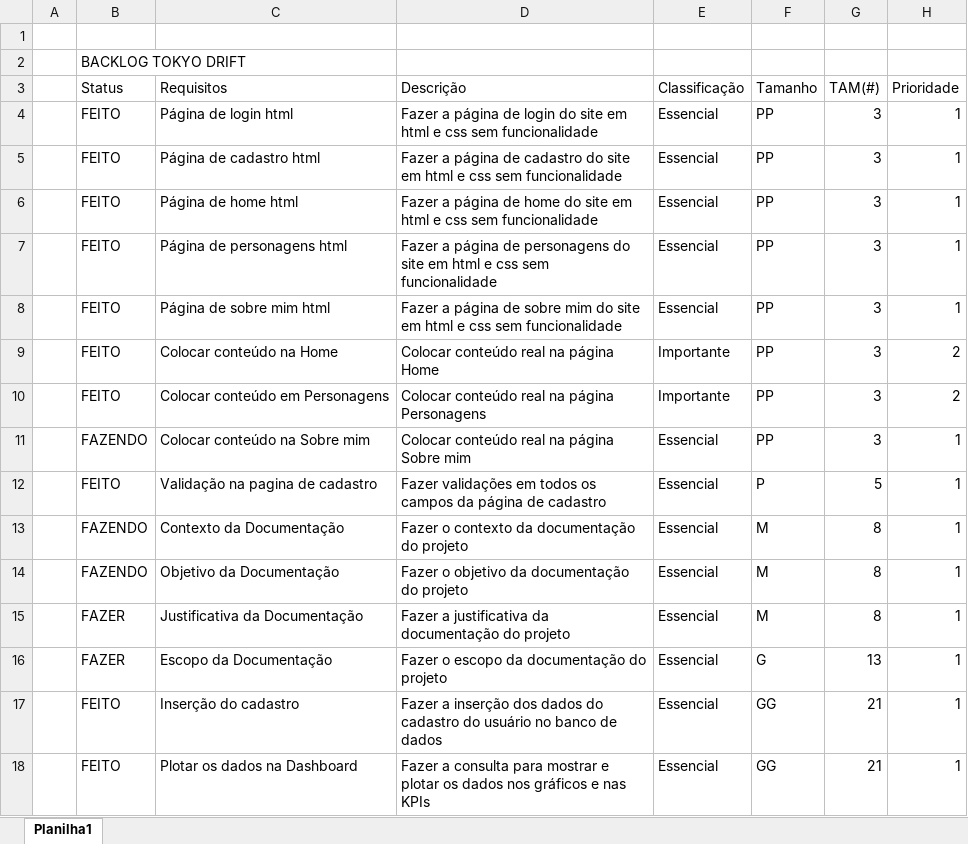
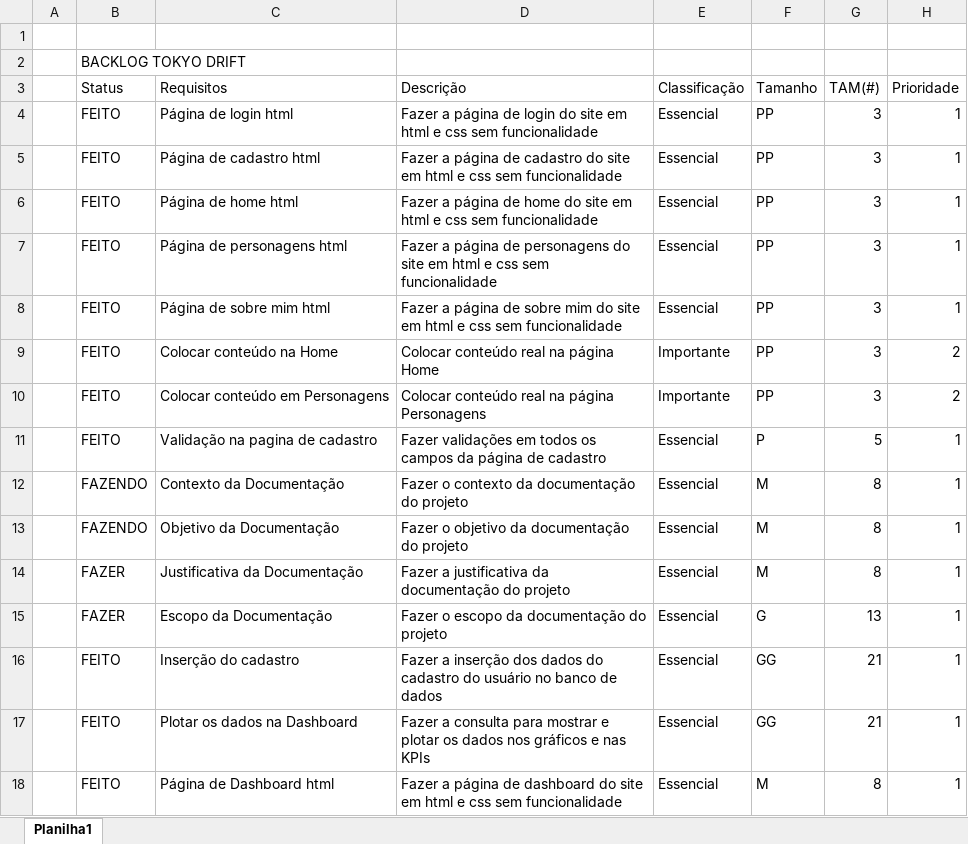
Before and after one commit to JoaoStipanic/Site-Tokyo-Drift, an Excel workbook: docs/Backlog.xlsx, sheet Planilha1, drawn as a sheet; only a part is shown; the shorter side is filled out with more unchanged rows; values as stored, in another font and other column widths than the file's, no cell formats; the diff names each change by its address in the sheet, - before the commit and + after, or states it on an @@ line.

Commit message:
Apagando página Sobre Mim

```diff
--- a/docs/Backlog.xlsx (sheet Planilha1)
+++ b/docs/Backlog.xlsx (sheet Planilha1)
-row 11:  | FAZENDO | Colocar conteúdo na Sobre mim | Colocar conteúdo real na página Sobre mim | Essencial | PP | 3 | 1
```
Also changed, not shown: cell formats, 6 other files.
